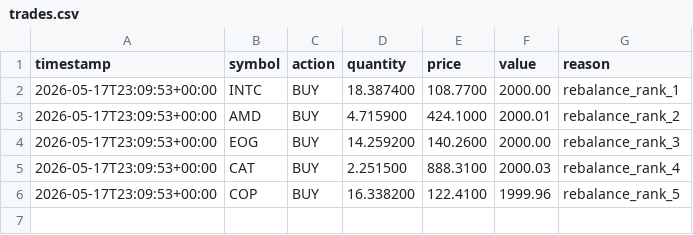
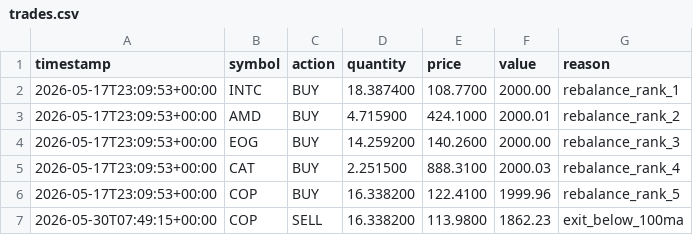
Before and after one commit to tercanemir/halal-paper-bot, a CSV file: data/trades.csv, drawn as a sheet; the diff names each change by its address in the sheet, - before the commit and + after, or states it on an @@ line.

```diff
--- a/data/trades.csv
+++ b/data/trades.csv
+row 7: 2026-05-30T07:49:15+00:00 | COP | SELL | 16.338200 | 113.9800 | 1862.23 | exit_below_100ma
```
Also changed, not shown: data/equity_history.csv, 1 other file.
